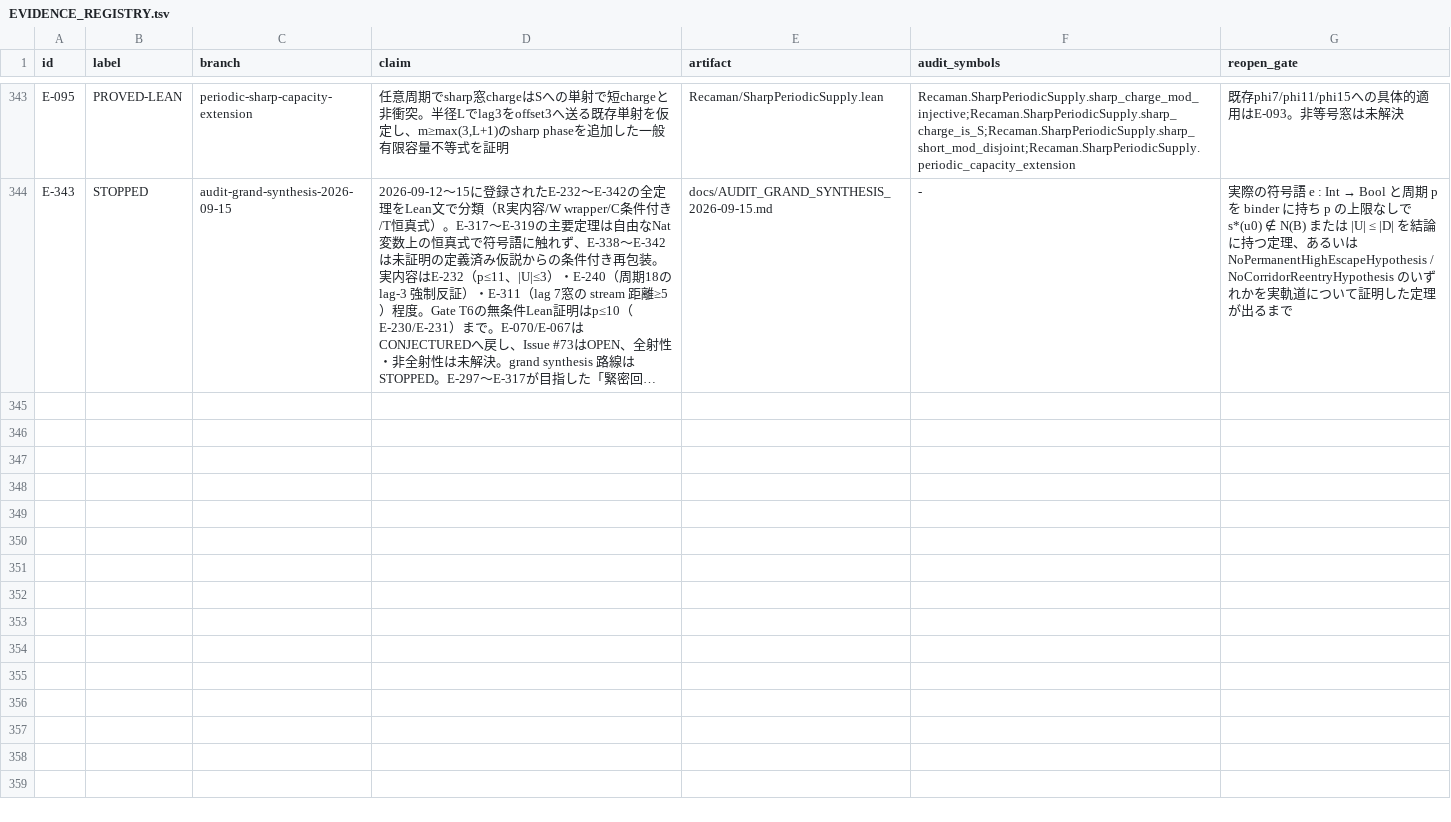
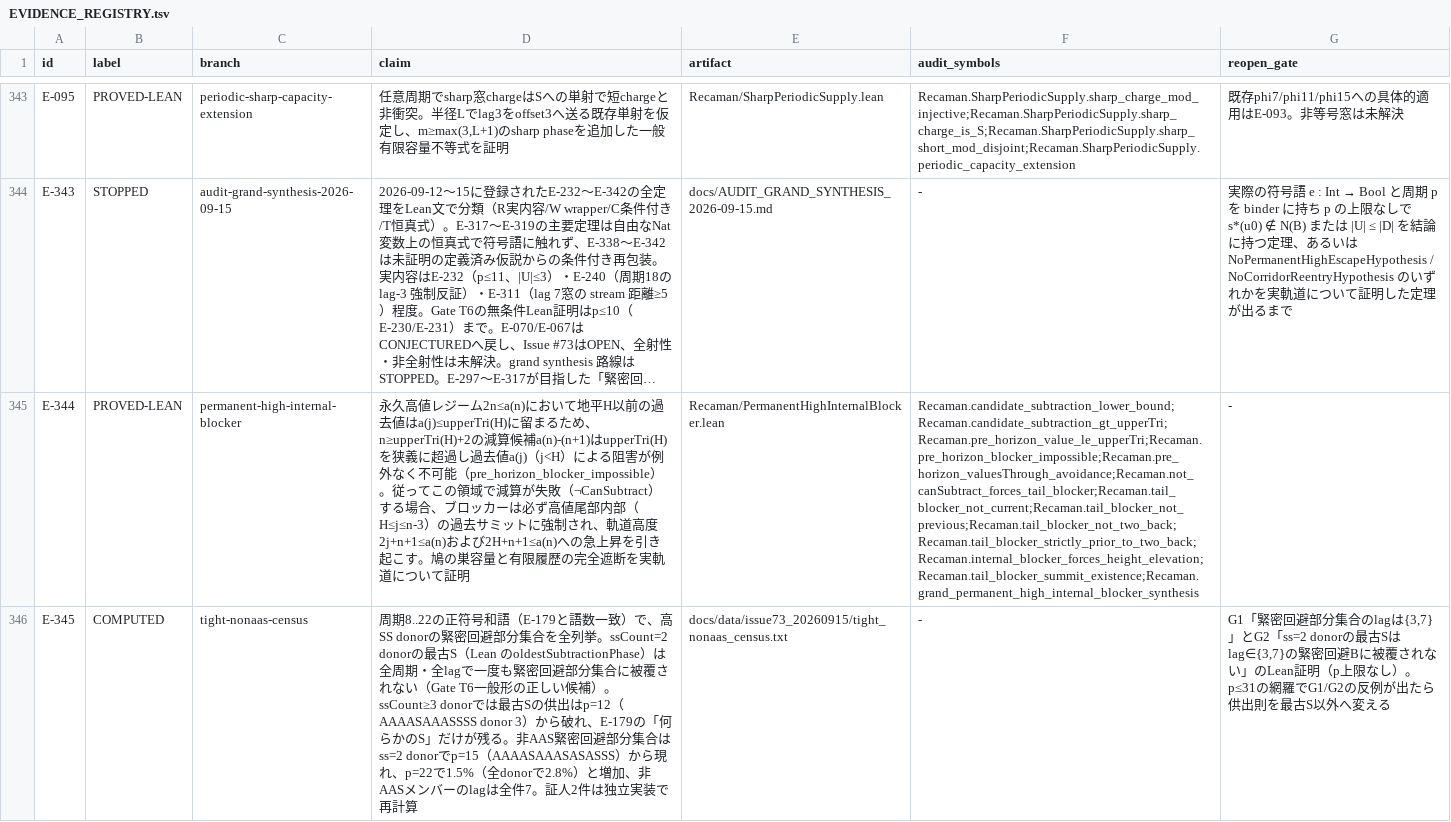
Before and after one commit to hirokidaichi/recaman-lean-research, a TSV file: docs/EVIDENCE_REGISTRY.tsv, drawn as a sheet; only a part is shown, gaps mark what is left out; long unchanged cells end in …; the diff names each change by its address in the sheet, - before the commit and + after, or states it on an @@ line.

```diff
--- a/docs/EVIDENCE_REGISTRY.tsv
+++ b/docs/EVIDENCE_REGISTRY.tsv
+row 345: E-344 | PROVED-LEAN | permanent-high-internal-blocker | 永久高値レジーム2n≤a(n)において地平H以前の過去値はa(j)≤upperTri(H)に留まるため、n≥upperTri(H)+2の減算候補a(n)-(n+1)はupperTri(H)を狭義に超過し過去値a(j)（j<H）による阻害が例外なく不可能（pre_horizon_blocker_impossible）。従ってこの領域で減算が失敗（¬CanSubtract）する場合、ブロッカーは必ず高値尾部内部（H≤j≤n-3）の過去サミットに強制され、軌道高度2j+n+1≤a(n)および2H+n+1≤a(n)への急上昇を引き起こす。鳩の巣容量と有限履歴の完全遮断を実軌道について証明 | Recaman/PermanentHighInternalBlocker.lean | Recaman.candidate_subtraction_lower_bound;Recaman.candidate_subtraction_gt_upperTri;Recaman.pre_horizon_value_le_upperTri;Recaman.pre_horizon_blocker_impossible;Recaman.pre_horizon_valuesThrough_avoidance;Recaman.not_canSubtract_forces_tail_blocker;Recaman.tail_blocker_not_current;Recaman.tail_blocker_not_previous;Recaman.tail_blocker_not_two_back;Recaman.tail_blocker_strictly_prior_to_two_back;Recaman.internal_blocker_forces_height_elevation;Recaman.tail_blocker_summit_existence;Recaman.grand_permanent_high_internal_blocker_synthesis | -
+row 346: E-345 | COMPUTED | tight-nonaas-census | 周期8..22の正符号和語（E-179と語数一致）で、高SS donorの緊密回避部分集合を全列挙。ssCount=2 donorの最古S（Lean のoldestSubtractionPhase）は全周期・全lagで一度も緊密回避部分集合に被覆されない（Gate T6一般形の正しい候補）。ssCount≥3 donorでは最古Sの供出はp=12（AAAASAAASSSS donor 3）から破れ、E-179の「何らかのS」だけが残る。非AAS緊密回避部分集合はss=2 donorでp=15（AAAASAAASASASSS）から現れ、p=22で1.5%（全donorで2.8%）と増加、非AASメンバーのlagは全件7。証人2件は独立実装で再計算 | docs/data/issue73_20260915/tight_nonaas_census.txt | - | G1「緊密回避部分集合のlagは{3,7}」とG2「ss=2 donorの最古Sはlag∈{3,7}の緊密回避Bに被覆されない」のLean証明（p上限なし）。p≤31の網羅でG1/G2の反例が出たら供出則を最古S以外へ変える
```
Also changed, not shown: 15 other files.
